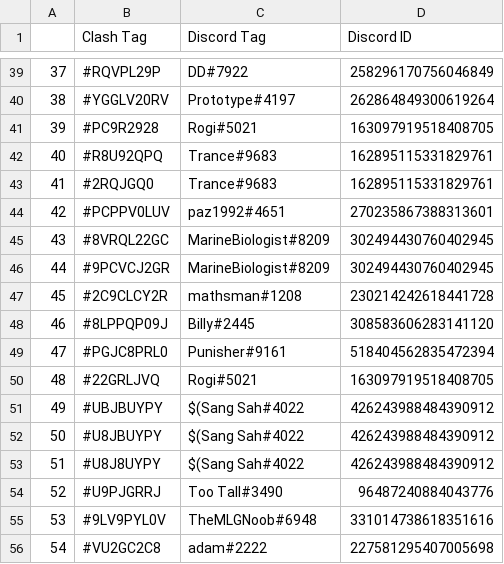
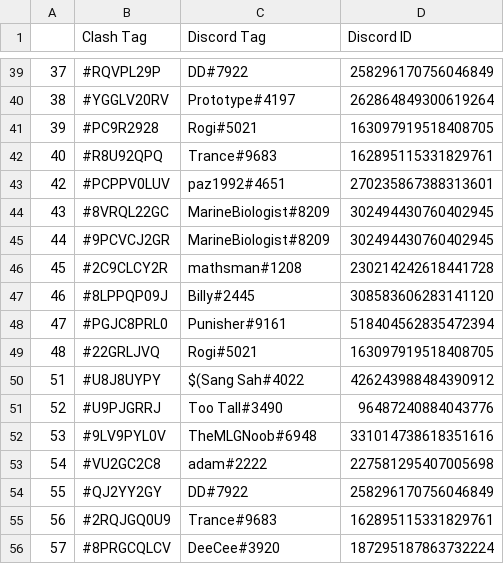
Before and after one commit to mathsman5133/Aussie-Warriors-Bot, a CSV file: cogs/utils/Sidekick_Data.csv, drawn as a sheet; only a part is shown, gaps mark what is left out; the shorter side is filled out with more unchanged rows; the diff names each change by its address in the sheet, - before the commit and + after, or states it on an @@ line.

```diff
--- a/cogs/utils/Sidekick_Data.csv
+++ b/cogs/utils/Sidekick_Data.csv
-row 43: 41 | #2RQJGQ0 | Trance#9683 | 162895115331829761
-row 51: 49 | #UBJBUYPY | $(Sang Sah#4022 | 426243988484390912
-row 52: 50 | #U8JBUYPY | $(Sang Sah#4022 | 426243988484390912
```
Also changed, not shown: 1 other file.
